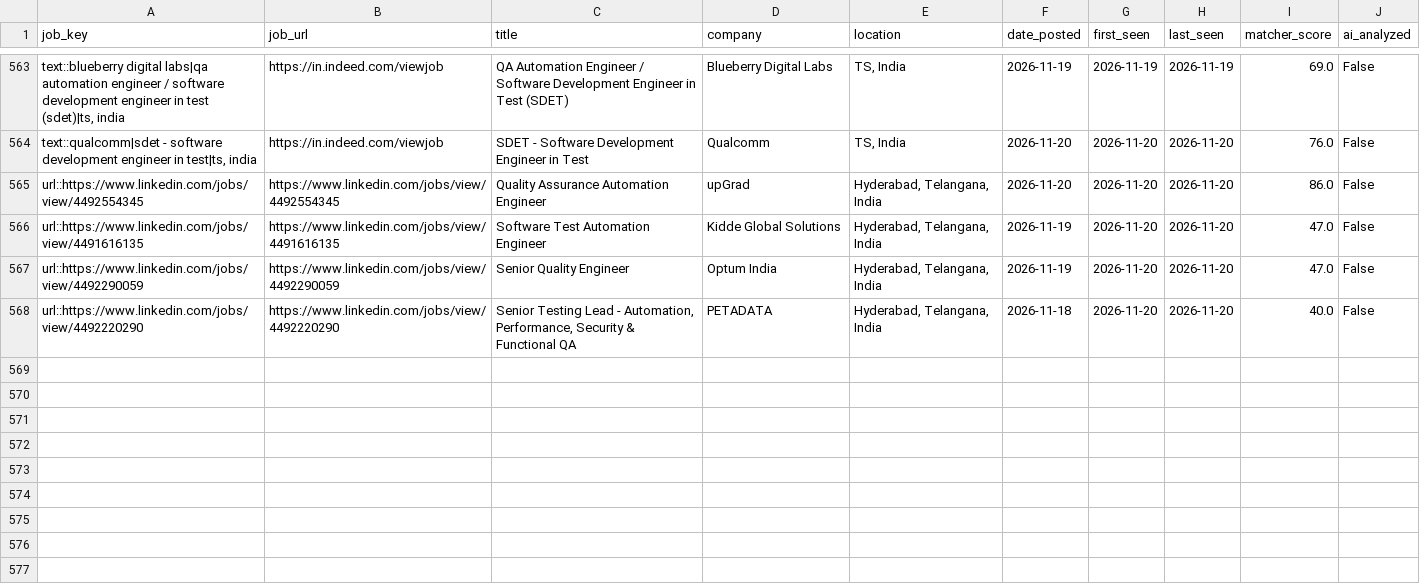
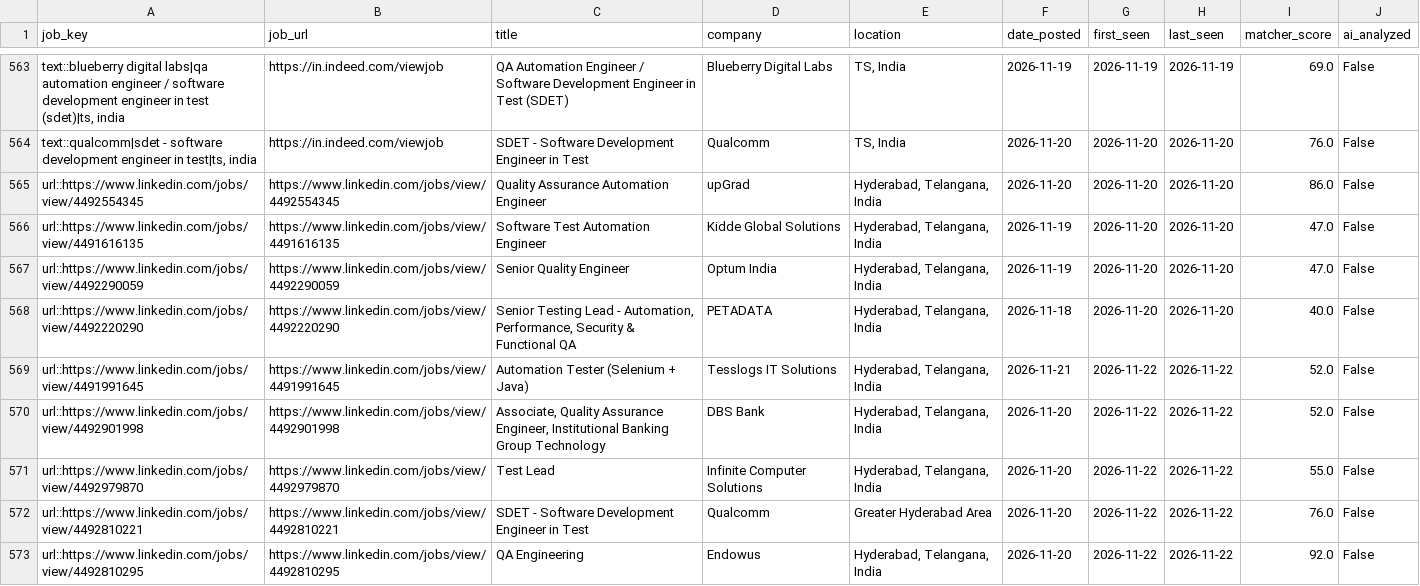
Before and after one commit to sivasinganapalli/job-agent, a CSV file: data/job_history.csv, drawn as a sheet; only a part is shown, gaps mark what is left out; the diff names each change by its address in the sheet, - before the commit and + after, or states it on an @@ line.

```diff
--- a/data/job_history.csv
+++ b/data/job_history.csv
+row 569: url::https://www.linkedin.com/jobs/view/4491991645 | https://www.linkedin.com/jobs/view/4491991645 | Automation Tester (Selenium + Java) | Tesslogs IT Solutions | Hyderabad, Telangana, India | 2026-11-21 | 2026-11-22 | 2026-11-22 | 52.0 | False
+row 570: url::https://www.linkedin.com/jobs/view/4492901998 | https://www.linkedin.com/jobs/view/4492901998 | Associate, Quality Assurance Engineer, Institutional Banking Group Technology | DBS Bank | Hyderabad, Telangana, India | 2026-11-20 | 2026-11-22 | 2026-11-22 | 52.0 | False
+row 571: url::https://www.linkedin.com/jobs/view/4492979870 | https://www.linkedin.com/jobs/view/4492979870 | Test Lead | Infinite Computer Solutions | Hyderabad, Telangana, India | 2026-11-20 | 2026-11-22 | 2026-11-22 | 55.0 | False
+row 572: url::https://www.linkedin.com/jobs/view/4492810221 | https://www.linkedin.com/jobs/view/4492810221 | SDET - Software Development Engineer in Test | Qualcomm | Greater Hyderabad Area | 2026-11-20 | 2026-11-22 | 2026-11-22 | 76.0 | False
+row 573: url::https://www.linkedin.com/jobs/view/4492810295 | https://www.linkedin.com/jobs/view/4492810295 | QA Engineering | Endowus | Hyderabad, Telangana, India | 2026-11-20 | 2026-11-22 | 2026-11-22 | 92.0 | False
```
